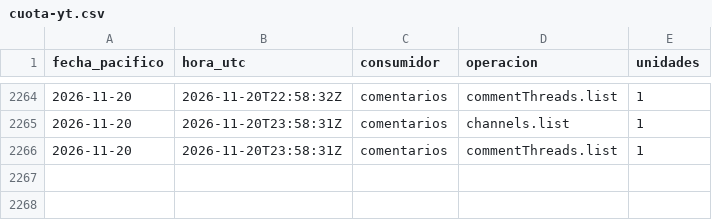
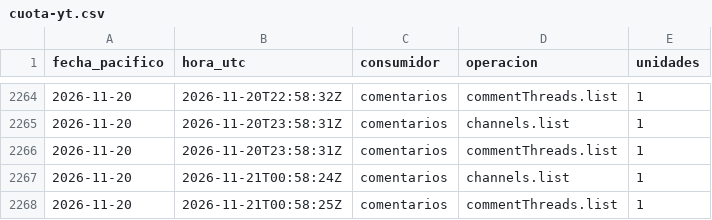
Before and after one commit to hardlypythonnmr/cpe-engine, a CSV file: earn/naos/medicion/cuota-yt.csv, drawn as a sheet; only a part is shown, gaps mark what is left out; the diff names each change by its address in the sheet, - before the commit and + after, or states it on an @@ line.

```diff
--- a/earn/naos/medicion/cuota-yt.csv
+++ b/earn/naos/medicion/cuota-yt.csv
+row 2267: 2026-11-20 | 2026-11-21T00:58:24Z | comentarios | channels.list | 1
+row 2268: 2026-11-20 | 2026-11-21T00:58:25Z | comentarios | commentThreads.list | 1
```
Also changed, not shown: earn/naos/motor/comentarios/lecturas.csv, earn/naos/motor/comentarios/registro-rondas.csv.
